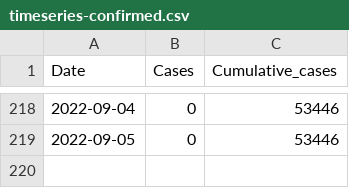
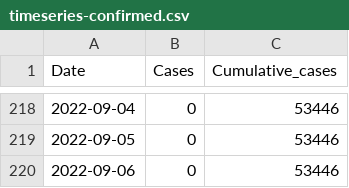
Before and after one commit to globaldothealth/monkeypox, a CSV file: timeseries-confirmed.csv, drawn as a sheet; only a part is shown, gaps mark what is left out.

```diff
--- a/timeseries-confirmed.csv
+++ b/timeseries-confirmed.csv
@@ -219 +219,2 @@ Date,Cases,Cumulative_cases
 2022-09-05,0,53446
+2022-09-06,0,53446
```
Also changed, not shown: timeseries-country-confirmed.csv.
